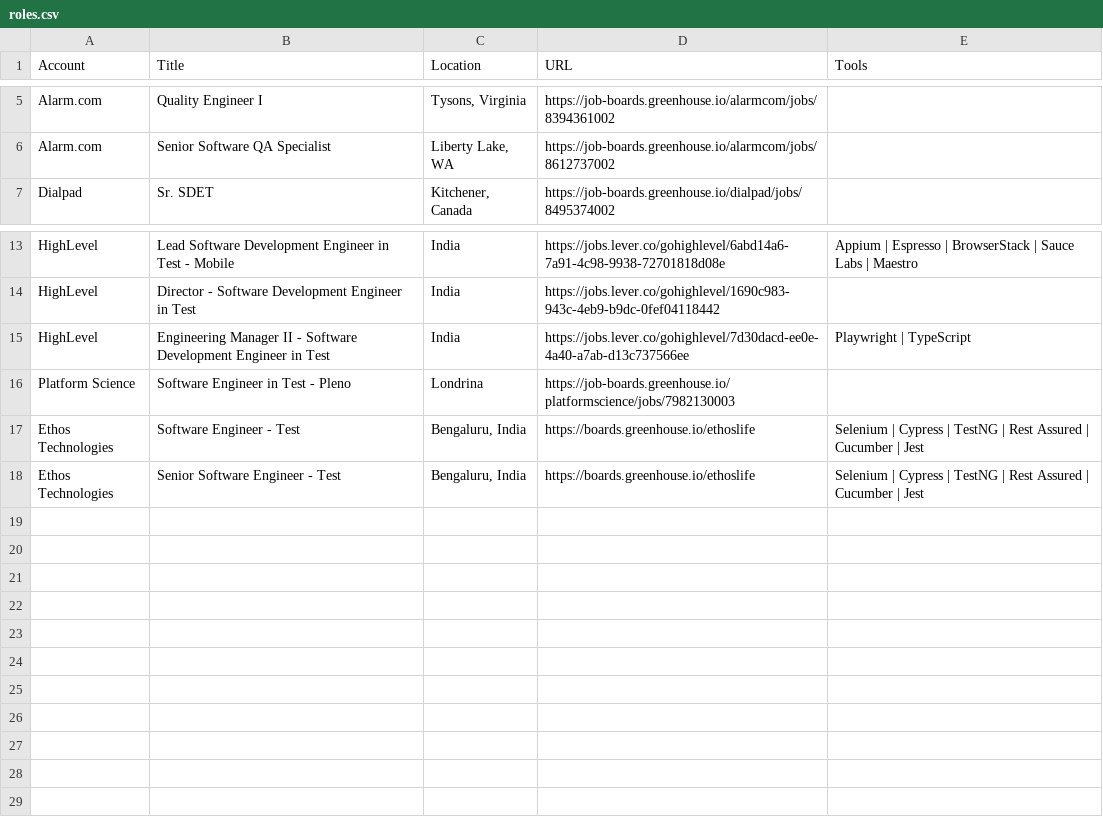
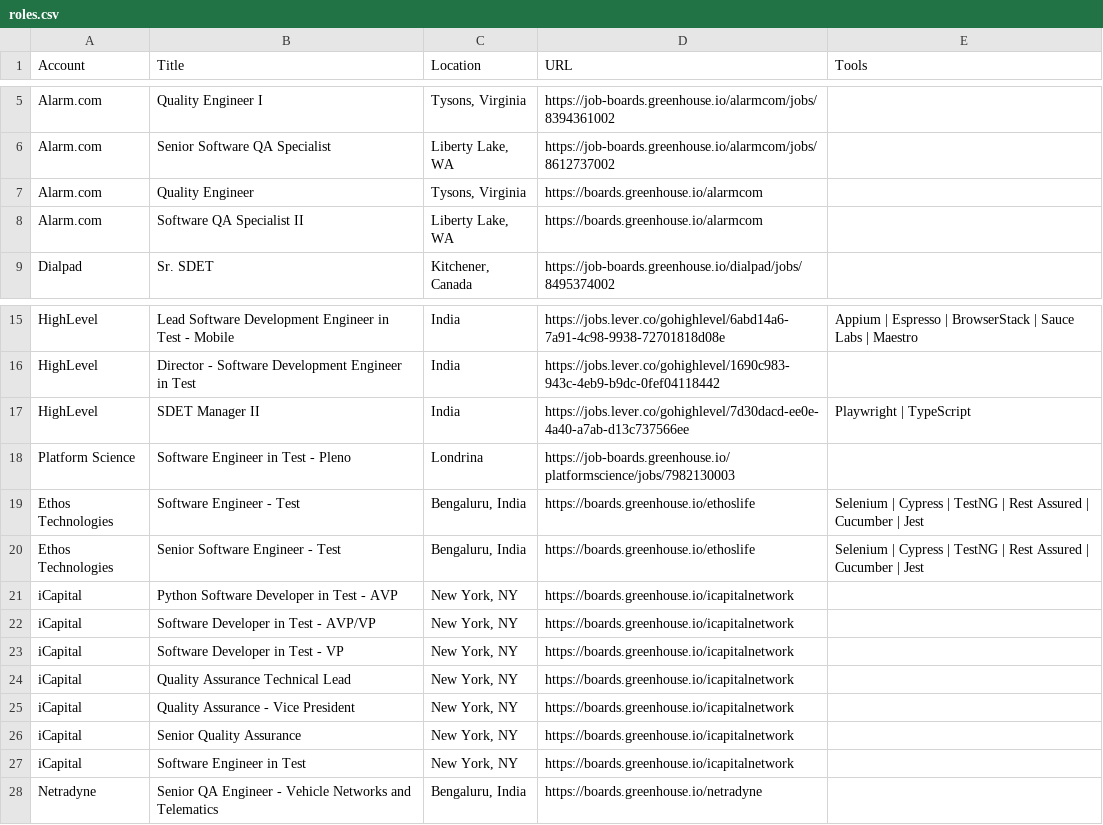
Before and after one commit to eric-hastie/territory-radar, a CSV file: data/territories/test-automation/roles.csv, drawn as a sheet; only a part is shown, gaps mark what is left out.

```diff
--- a/data/territories/test-automation/roles.csv
+++ b/data/territories/test-automation/roles.csv
@@ -6,2 +6,4 @@ Alarm.com,Quality Engineer I,"Tysons, Virginia",https://job-boards.greenhouse.io
 Alarm.com,Senior Software QA Specialist,"Liberty Lake, WA",https://job-boards.greenhouse.io/alarmcom/jobs/8612737002,
+Alarm.com,Quality Engineer,"Tysons, Virginia",https://boards.greenhouse.io/alarmcom,
+Alarm.com,Software QA Specialist II,"Liberty Lake, WA",https://boards.greenhouse.io/alarmcom,
 Dialpad,Sr. SDET,"Kitchener, Canada",https://job-boards.greenhouse.io/dialpad/jobs/8495374002,
@@ -14,3 +16,3 @@ HighLevel,Lead Software Development Engineer in Test - Mobile,India,https://jobs
 HighLevel,Director - Software Development Engineer in Test,India,https://jobs.lever.co/gohighlevel/1690c983-943c-4eb9-b9dc-0fef04118442,
-HighLevel,Engineering Manager II - Software Development Engineer in Test,India,https://jobs.lever.co/gohighlevel/7d30dacd-ee0e-4a40-a7ab-d13c737566ee,Playwright | TypeScript
+HighLevel,SDET Manager II,India,https://jobs.lever.co/gohighlevel/7d30dacd-ee0e-4a40-a7ab-d13c737566ee,Playwright | TypeScript
 Platform Science,Software Engineer in Test - Pleno,Londrina,https://job-boards.greenhouse.io/platformscience/jobs/7982130003,
@@ -18 +20,9 @@ Ethos Technologies,Software Engineer - Test,"Bengaluru, India",https://boards.gr
 Ethos Technologies,Senior Software Engineer - Test,"Bengaluru, India",https://boards.greenhouse.io/ethoslife,Selenium | Cypress | TestNG | Rest Assured | Cucumber | Jest
+iCapital,Python Software Developer in Test - AVP,"New York, NY",https://boards.greenhouse.io/icapitalnetwork,
+iCapital,Software Developer in Test - AVP/VP,"New York, NY",https://boards.greenhouse.io/icapitalnetwork,
+iCapital,Software Developer in Test - VP,"New York, NY",https://boards.greenhouse.io/icapitalnetwork,
+iCapital,Quality Assurance Technical Lead,"New York, NY",https://boards.greenhouse.io/icapitalnetwork,
+iCapital,Quality Assurance - Vice President,"New York, NY",https://boards.greenhouse.io/icapitalnetwork,
+iCapital,Senior Quality Assurance,"New York, NY",https://boards.greenhouse.io/icapitalnetwork,
+iCapital,Software Engineer in Test,"New York, NY",https://boards.greenhouse.io/icapitalnetwork,
+Netradyne,Senior QA Engineer - Vehicle Networks and Telematics,"Bengaluru, India",https://boards.greenhouse.io/netradyne,
```
Also changed, not shown: data/territories/code-review/latest.csv, data/territories/test-automation/latest.csv, 16 other files.
